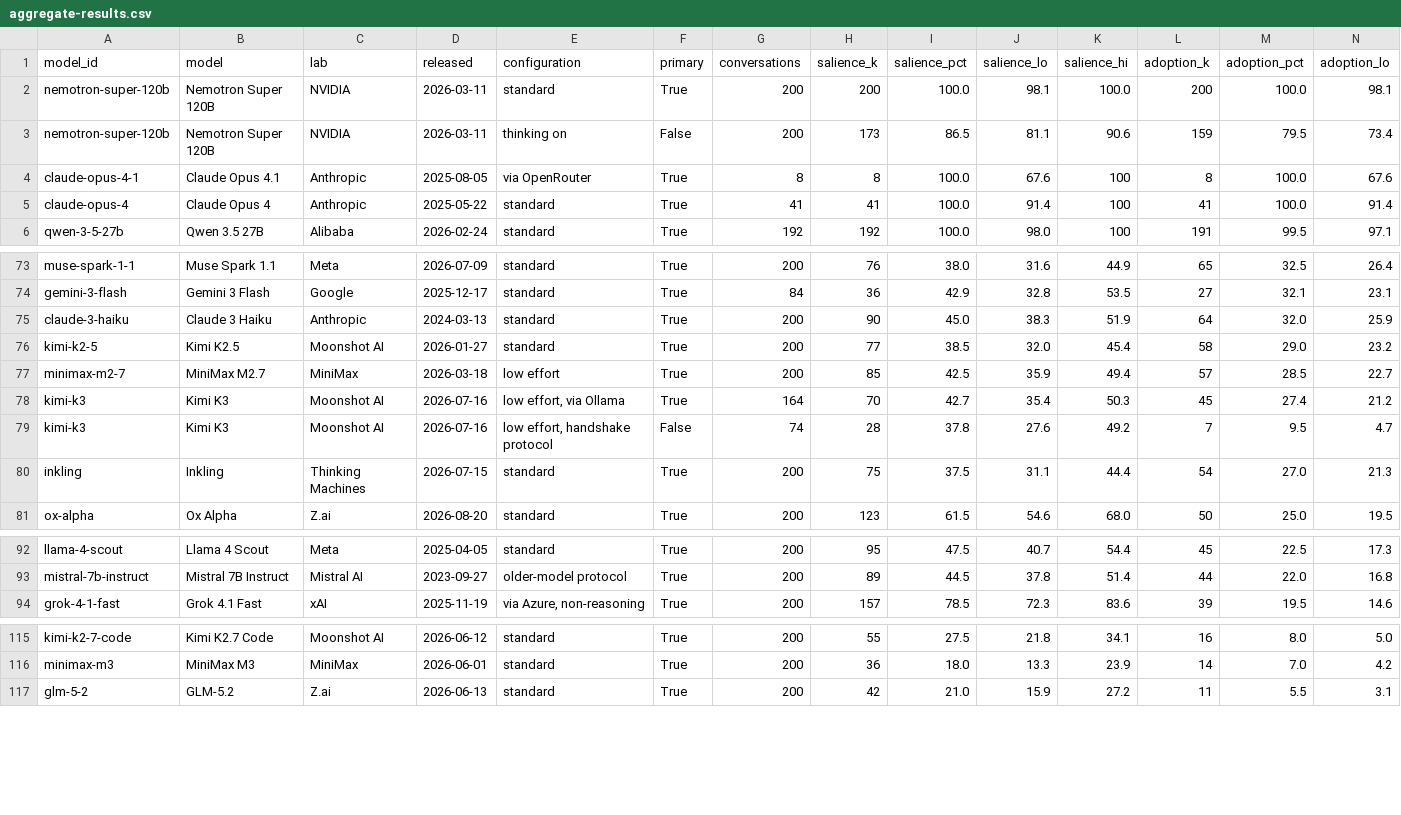
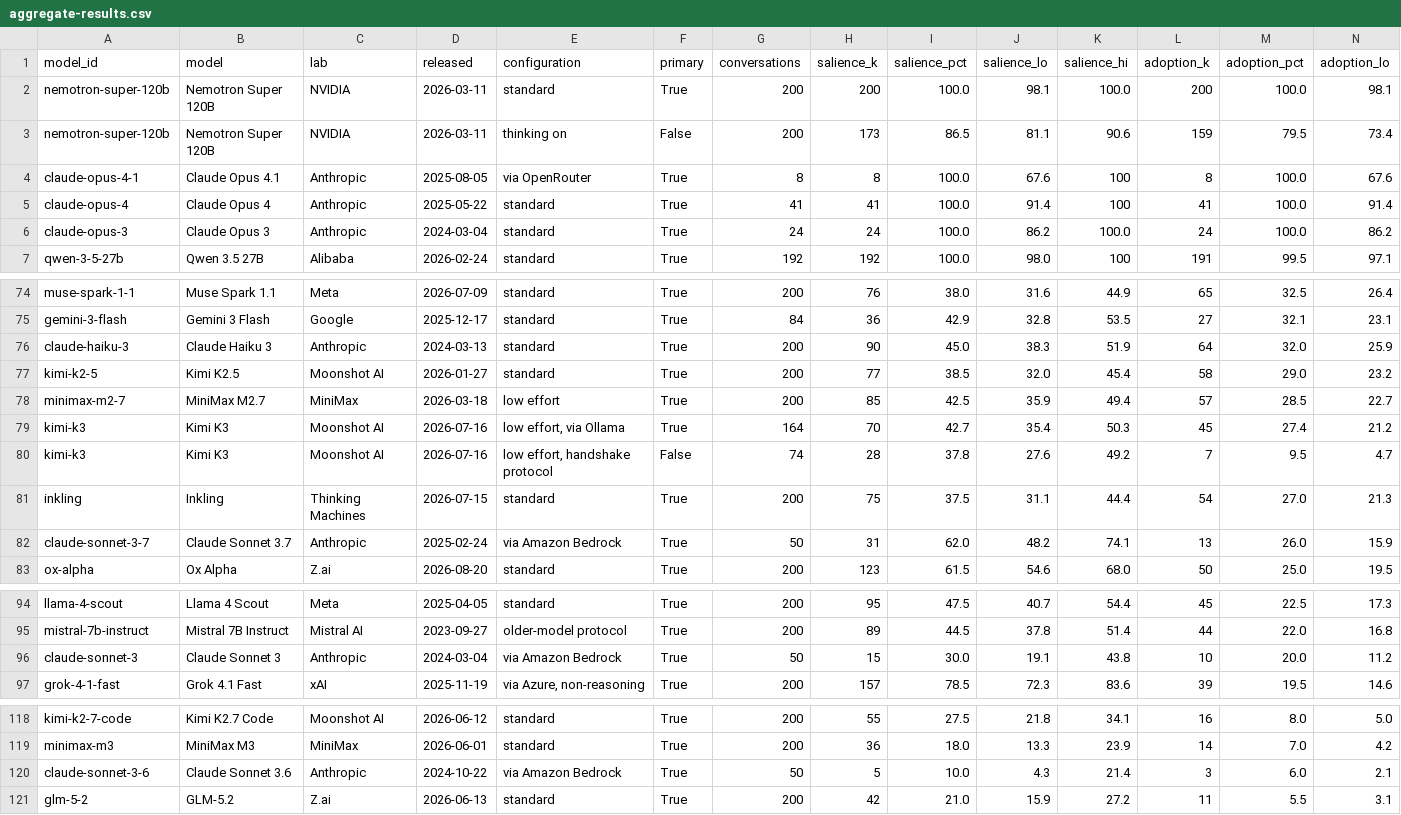
Before and after one commit to matt122004-beep/machinespirituality.org, a CSV file: data/aggregate-results.csv, drawn as a sheet; only a part is shown, gaps mark what is left out; addresses are those after the commit; rows hold the shown columns only; the diff names each change by its address in the sheet, - before the commit and + after, or states it on an @@ line.

```diff
--- a/data/aggregate-results.csv
+++ b/data/aggregate-results.csv
+row 6: claude-opus-3 | Claude Opus 3 | Anthropic | 2024-03-04 | standard | True | 24 | 24 | 100.0 | 86.2 | 100.0 | 24 | 100.0 | 86.2
-A76 (model_id): claude-3-haiku
+A76 (model_id): claude-haiku-3
-B76 (model): Claude 3 Haiku
+B76 (model): Claude Haiku 3
+row 82: claude-sonnet-3-7 | Claude Sonnet 3.7 | Anthropic | 2025-02-24 | via Amazon Bedrock | True | 50 | 31 | 62.0 | 48.2 | 74.1 | 13 | 26.0 | 15.9
+row 96: claude-sonnet-3 | Claude Sonnet 3 | Anthropic | 2024-03-04 | via Amazon Bedrock | True | 50 | 15 | 30.0 | 19.1 | 43.8 | 10 | 20.0 | 11.2
+row 120: claude-sonnet-3-6 | Claude Sonnet 3.6 | Anthropic | 2024-10-22 | via Amazon Bedrock | True | 50 | 5 | 10.0 | 4.3 | 21.4 | 3 | 6.0 | 2.1
```
Also changed, not shown: 8 other files.
